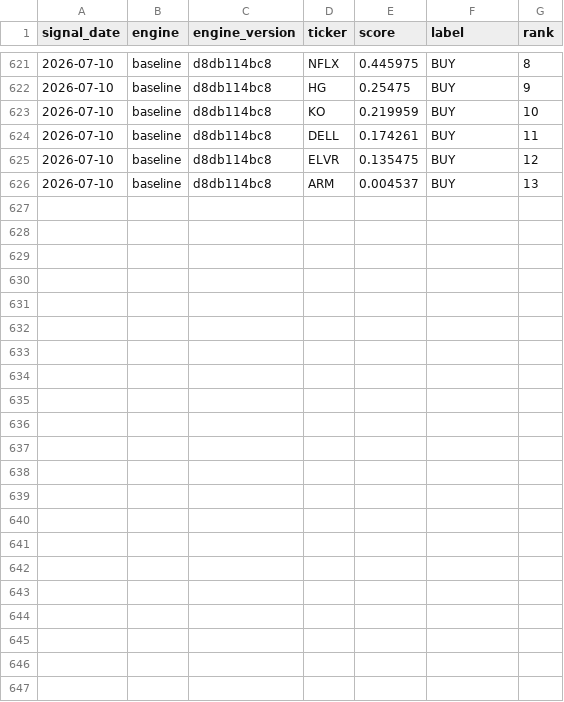
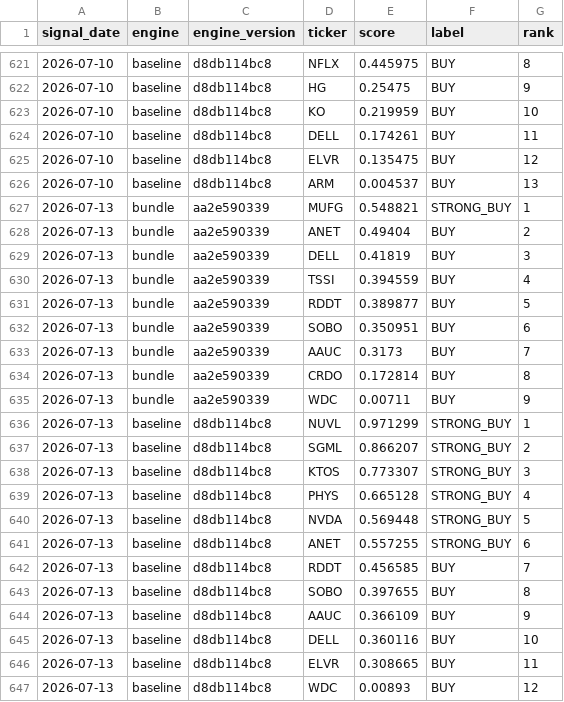
Before and after one commit to djbrig44/squeezes, a CSV file: forward_signals.csv, drawn as a sheet; only a part is shown, gaps mark what is left out.

```diff
--- a/forward_signals.csv
+++ b/forward_signals.csv
@@ -626 +626,22 @@ signal_date,engine,engine_version,ticker,score,label,rank
 2026-07-10,baseline,d8db114bc8,ARM,0.004537,BUY,13
+2026-07-13,bundle,aa2e590339,MUFG,0.548821,STRONG_BUY,1
+2026-07-13,bundle,aa2e590339,ANET,0.49404,BUY,2
+2026-07-13,bundle,aa2e590339,DELL,0.41819,BUY,3
+2026-07-13,bundle,aa2e590339,TSSI,0.394559,BUY,4
+2026-07-13,bundle,aa2e590339,RDDT,0.389877,BUY,5
+2026-07-13,bundle,aa2e590339,SOBO,0.350951,BUY,6
+2026-07-13,bundle,aa2e590339,AAUC,0.3173,BUY,7
+2026-07-13,bundle,aa2e590339,CRDO,0.172814,BUY,8
+2026-07-13,bundle,aa2e590339,WDC,0.00711,BUY,9
+2026-07-13,baseline,d8db114bc8,NUVL,0.971299,STRONG_BUY,1
+2026-07-13,baseline,d8db114bc8,SGML,0.866207,STRONG_BUY,2
+2026-07-13,baseline,d8db114bc8,KTOS,0.773307,STRONG_BUY,3
+2026-07-13,baseline,d8db114bc8,PHYS,0.665128,STRONG_BUY,4
+2026-07-13,baseline,d8db114bc8,NVDA,0.569448,STRONG_BUY,5
+2026-07-13,baseline,d8db114bc8,ANET,0.557255,STRONG_BUY,6
+2026-07-13,baseline,d8db114bc8,RDDT,0.456585,BUY,7
+2026-07-13,baseline,d8db114bc8,SOBO,0.397655,BUY,8
+2026-07-13,baseline,d8db114bc8,AAUC,0.366109,BUY,9
+2026-07-13,baseline,d8db114bc8,DELL,0.360116,BUY,10
+2026-07-13,baseline,d8db114bc8,ELVR,0.308665,BUY,11
+2026-07-13,baseline,d8db114bc8,WDC,0.00893,BUY,12
```
